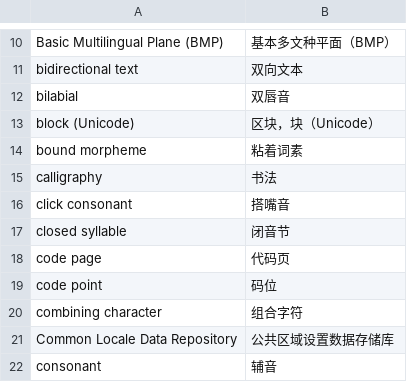
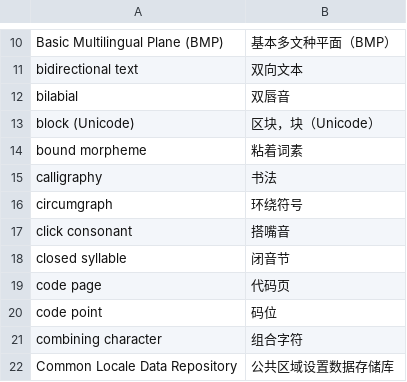
Before and after one commit to xfq/glossary, a CSV file: i18n/i18n.csv, drawn as a sheet; only a part is shown, gaps mark what is left out; the shorter side is filled out with more unchanged rows; the diff names each change by its address in the sheet, - before the commit and + after, or states it on an @@ line.

Commit message:
Add circumgraph

```diff
--- a/i18n/i18n.csv
+++ b/i18n/i18n.csv
+row 16: circumgraph | 环绕符号
```
Also changed, not shown: 3 other files.
